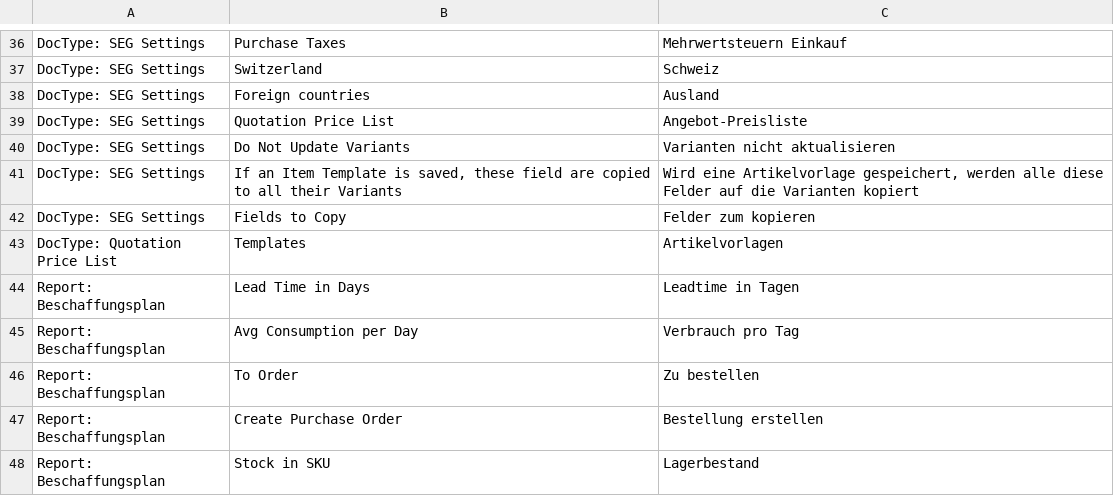
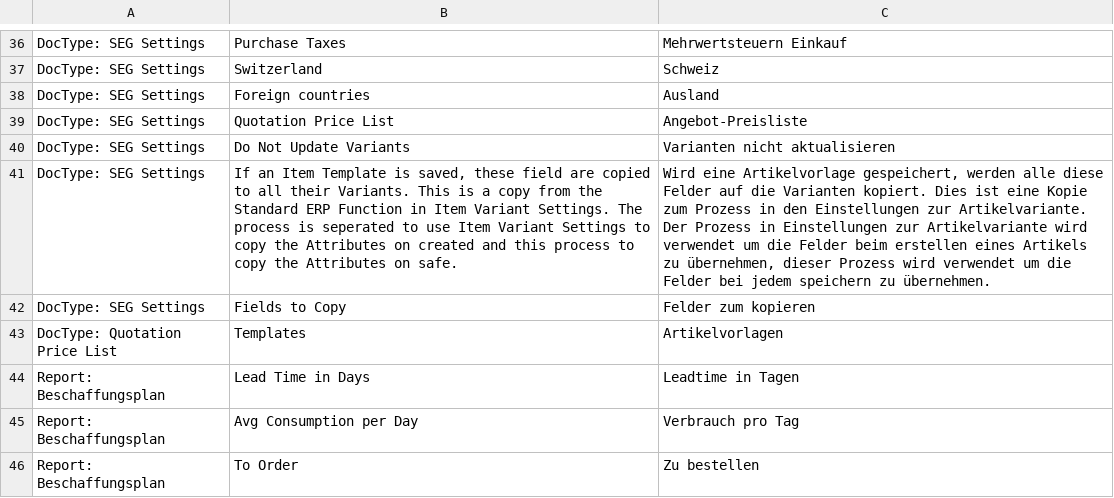
Before and after one commit to libracore/seg, a CSV file: seg/translations/de.csv, drawn as a sheet; only a part is shown, gaps mark what is left out; the shorter side is filled out with more unchanged rows; the diff names each change by its address in the sheet, - before the commit and + after, or states it on an @@ line.

Commit message:
updated copy information

```diff
--- a/seg/translations/de.csv
+++ b/seg/translations/de.csv
-B41: …all their Variants
+B41: …all their Variants. This is a copy from the Standard ERP Function in Item Variant Settings. The process is seperated to use Item Variant Settings to copy the Attributes on created and this process to copy the Attributes on safe.
-C41: …die Varianten kopiert
+C41: …die Varianten kopiert. Dies ist eine Kopie zum Prozess in den Einstellungen zur Artikelvariante. Der Prozess in Einstellungen zur Artikelvariante wird verwendet um die Felder beim erstellen eines Artikels zu übernehmen, dieser Prozess wird verwendet um die Felder bei jedem speichern zu übernehmen.
```
Also changed, not shown: 1 other file.
